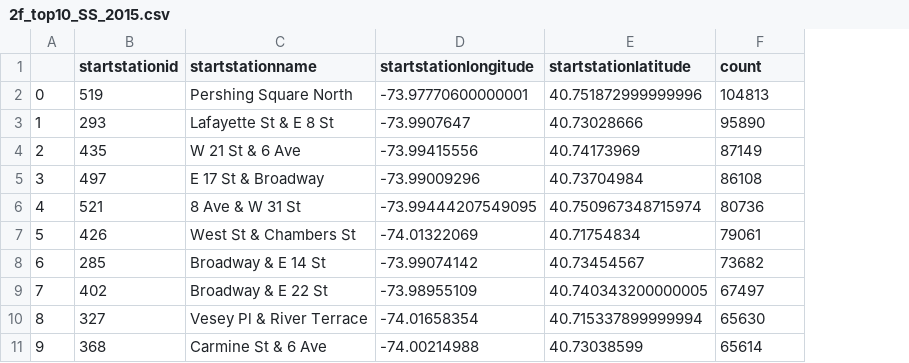
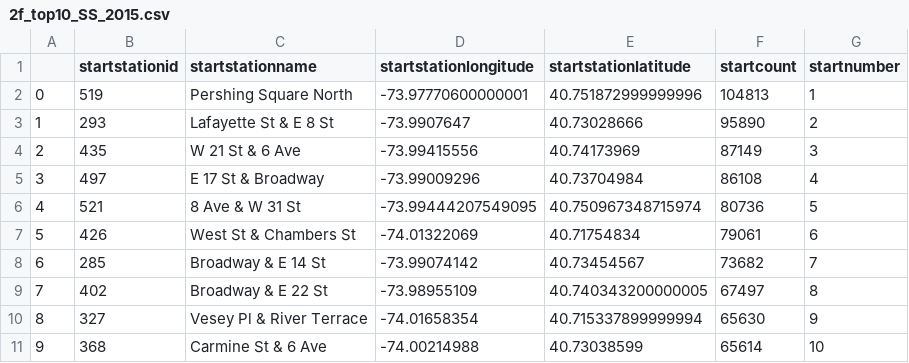
Before and after one commit to shashwatkare/DataBootcamp, a CSV file: 20HW-Tableau/simplified_data/2f_top10_SS_2015.csv, drawn as a sheet; the diff names each change by its address in the sheet, - before the commit and + after, or states it on an @@ line.

```diff
--- a/20HW-Tableau/simplified_data/2f_top10_SS_2015.csv
+++ b/20HW-Tableau/simplified_data/2f_top10_SS_2015.csv
+column G (startnumber), rows 2-11: 1 | 2 | 3 | 4 | 5 | 6 | 7 | 8 | 9 | 10
-F1: count
+F1: startcount
```
Also changed, not shown: 20HW-Tableau/simplified_data/2f_top10_SS_2016.csv, 20HW-Tableau/simplified_data/2f_top10_SS_2017.csv, 38 other files.
